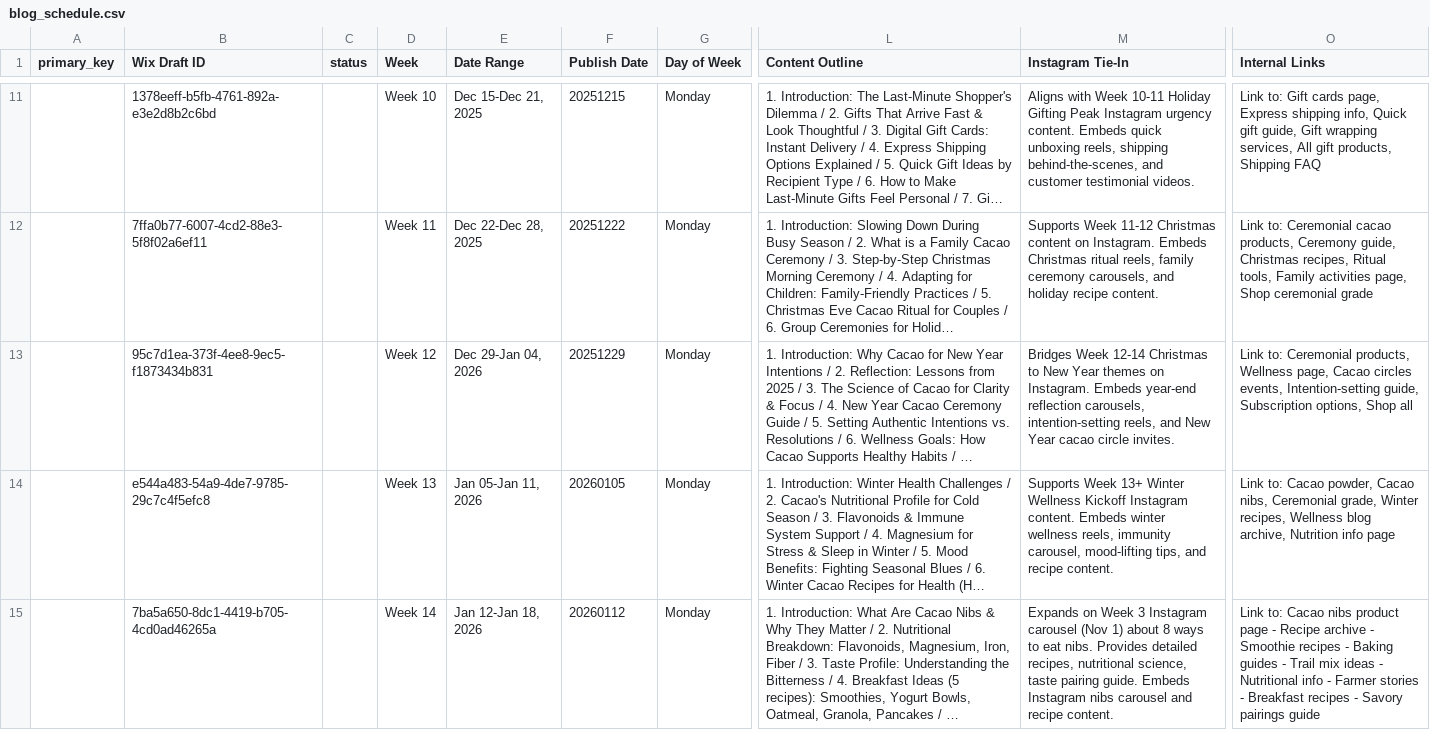
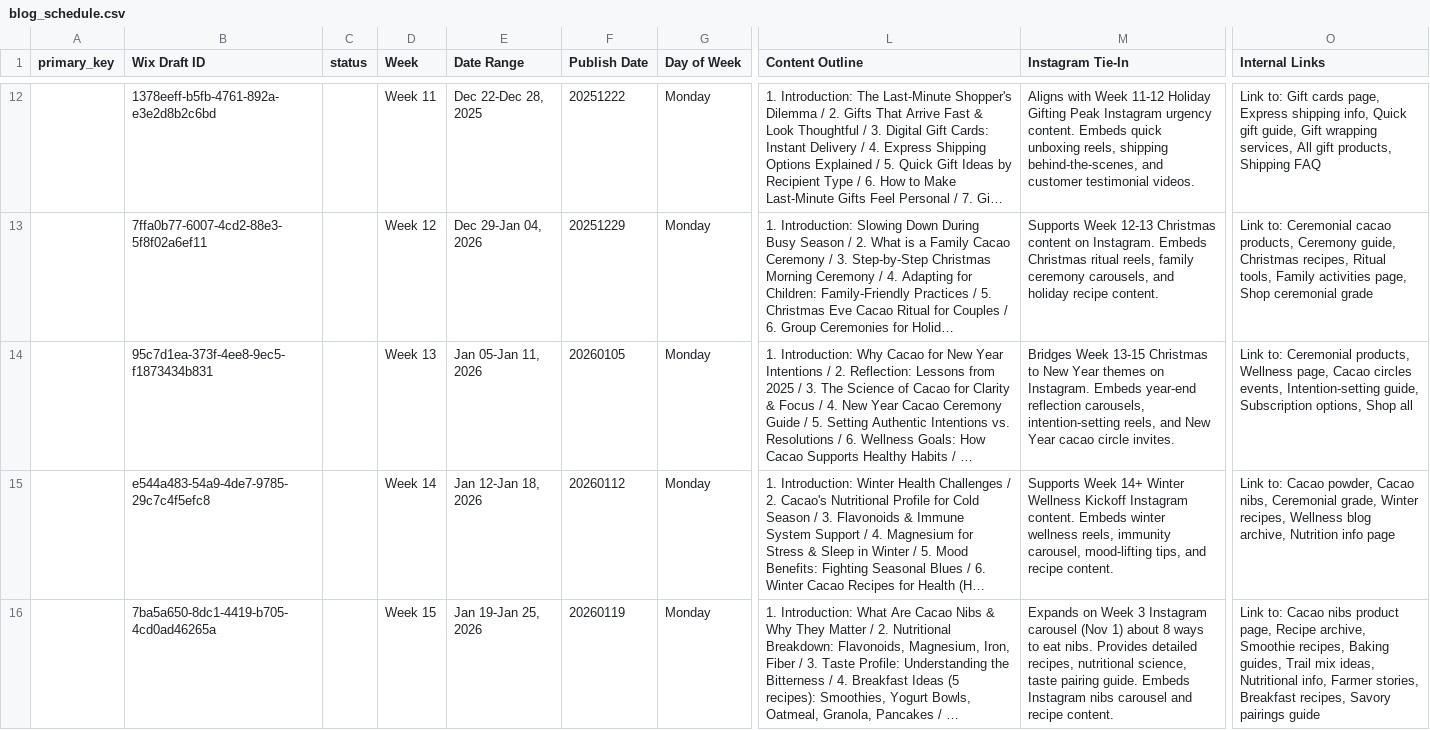
Before and after one commit to TrueSightDAO/market_research, a CSV file: blog_schedule.csv, drawn as a sheet; only a part is shown, gaps mark what is left out; long unchanged cells end in …; addresses are those after the commit; the diff covers the shown part only; the diff names each change by its address in the sheet, - before the commit and + after, or states it on an @@ line.

```diff
--- a/blog_schedule.csv
+++ b/blog_schedule.csv
-D12 (Week): Week 10
+D12 (Week): Week 11
-E12 (Date Range): Dec 15-Dec 21, 2025
+E12 (Date Range): Dec 22-Dec 28, 2025
-F12 (Publish Date): 20251215
+F12 (Publish Date): 20251222
-M12 (Instagram Tie-In): …with Week 10-11 Holiday Gifting…
+M12 (Instagram Tie-In): …with Week 11-12 Holiday Gifting…
-D13 (Week): Week 11
+D13 (Week): Week 12
-E13 (Date Range): Dec 22-Dec 28, 2025
+E13 (Date Range): Dec 29-Jan 04, 2026
-F13 (Publish Date): 20251222
+F13 (Publish Date): 20251229
-M13 (Instagram Tie-In): Supports Week 11-12 Christmas content…
+M13 (Instagram Tie-In): Supports Week 12-13 Christmas content…
-D14 (Week): Week 12
+D14 (Week): Week 13
-E14 (Date Range): Dec 29-Jan 04, 2026
+E14 (Date Range): Jan 05-Jan 11, 2026
-F14 (Publish Date): 20251229
+F14 (Publish Date): 20260105
-M14 (Instagram Tie-In): Bridges Week 12-14 Christmas to…
+M14 (Instagram Tie-In): Bridges Week 13-15 Christmas to…
-D15 (Week): Week 13
+D15 (Week): Week 14
-E15 (Date Range): Jan 05-Jan 11, 2026
+E15 (Date Range): Jan 12-Jan 18, 2026
-F15 (Publish Date): 20260105
+F15 (Publish Date): 20260112
-M15 (Instagram Tie-In): Supports Week 13+ Winter Wellness…
+M15 (Instagram Tie-In): Supports Week 14+ Winter Wellness…
-D16 (Week): Week 14
+D16 (Week): Week 15
-E16 (Date Range): Jan 12-Jan 18, 2026
+E16 (Date Range): Jan 19-Jan 25, 2026
-F16 (Publish Date): 20260112
+F16 (Publish Date): 20260119
-O16 (Internal Links): …nibs product page - Recipe archive - Smoothie recipes - Baking guides - Trail mix ideas - Nutritional info - Farmer stories - Breakfast recipes - Savory pairings…
+O16 (Internal Links): …nibs product page, Recipe archive, Smoothie recipes, Baking guides, Trail mix ideas, Nutritional info, Farmer stories, Breakfast recipes, Savory pairings…
```
Also changed, not shown: 1 added row and 28 edited cells elsewhere in this file, 2 other files.
